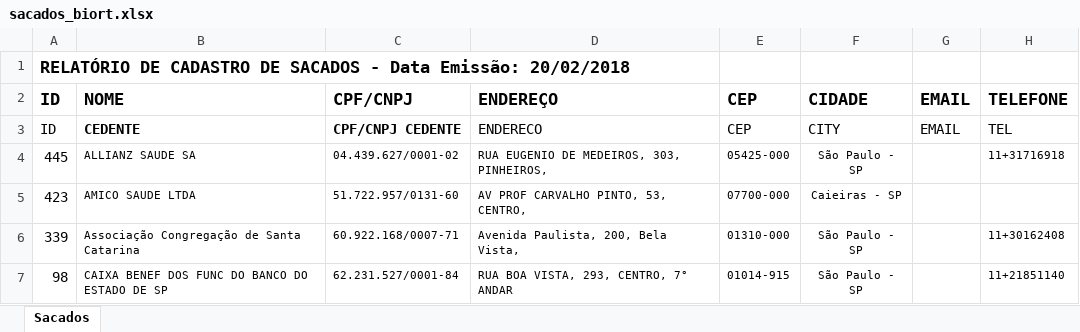
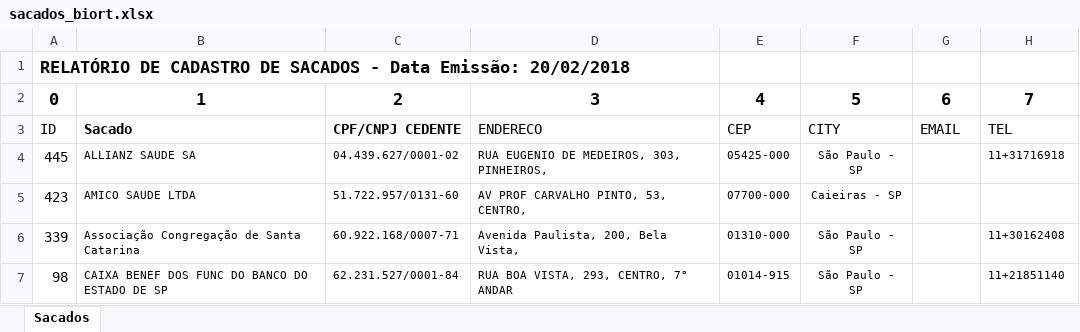
Before and after one commit to MarceloBentivoglio/inspinia_template_rubyonrails, an Excel workbook: lib/xlsx_reader/sacados_biort.xlsx, sheet Sacados, drawn as a sheet; only a part is shown; values as stored, in another font and other column widths than the file's, no borders; removed rows and columns are numbered as before the commit, all else as after; the diff names each change by its address in the sheet, - before the commit and + after, or states it on an @@ line.

```diff
--- a/lib/xlsx_reader/sacados_biort.xlsx (sheet Sacados)
+++ b/lib/xlsx_reader/sacados_biort.xlsx (sheet Sacados)
-row 2: ID | NOME | CPF/CNPJ | ENDEREÇO | CEP | CIDADE | EMAIL | TELEFONE
+row 2: 0 | 1 | 2 | 3 | 4 | 5 | 6 | 7
-B3: CEDENTE
+B3: Sacado
```
Also changed, not shown: 2 other files.
